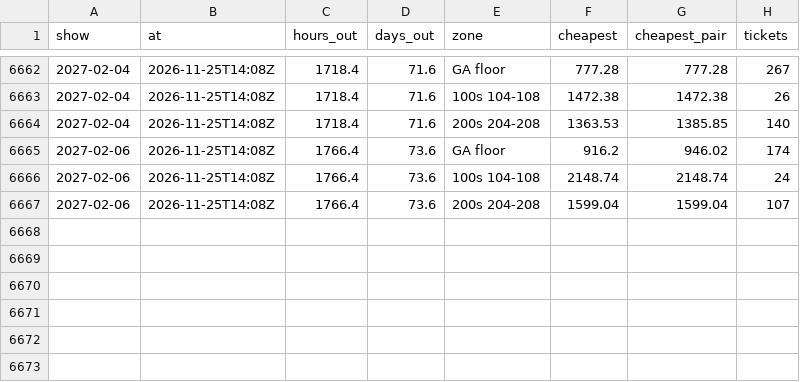
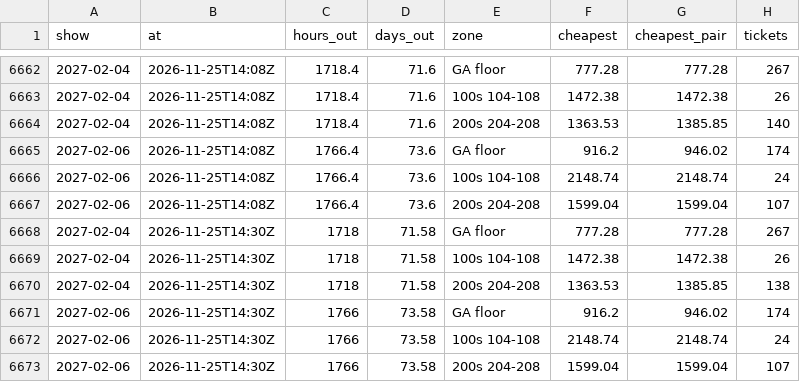
Before and after one commit to MatiasR95/metallica-ticket-clock, a CSV file: data/out/zones.csv, drawn as a sheet; only a part is shown, gaps mark what is left out; the diff names each change by its address in the sheet, - before the commit and + after, or states it on an @@ line.

```diff
--- a/data/out/zones.csv
+++ b/data/out/zones.csv
+row 6668: 2027-02-04 | 2026-11-25T14:30Z | 1718 | 71.58 | GA floor | 777.28 | 777.28 | 267
+row 6669: 2027-02-04 | 2026-11-25T14:30Z | 1718 | 71.58 | 100s 104-108 | 1472.38 | 1472.38 | 26
+row 6670: 2027-02-04 | 2026-11-25T14:30Z | 1718 | 71.58 | 200s 204-208 | 1363.53 | 1385.85 | 138
+row 6671: 2027-02-06 | 2026-11-25T14:30Z | 1766 | 73.58 | GA floor | 916.2 | 946.02 | 174
+row 6672: 2027-02-06 | 2026-11-25T14:30Z | 1766 | 73.58 | 100s 104-108 | 2148.74 | 2148.74 | 24
+row 6673: 2027-02-06 | 2026-11-25T14:30Z | 1766 | 73.58 | 200s 204-208 | 1599.04 | 1599.04 | 107
```
Also changed, not shown: data/out/pass_compare.csv, data/out/sites.csv, 4 other files.
